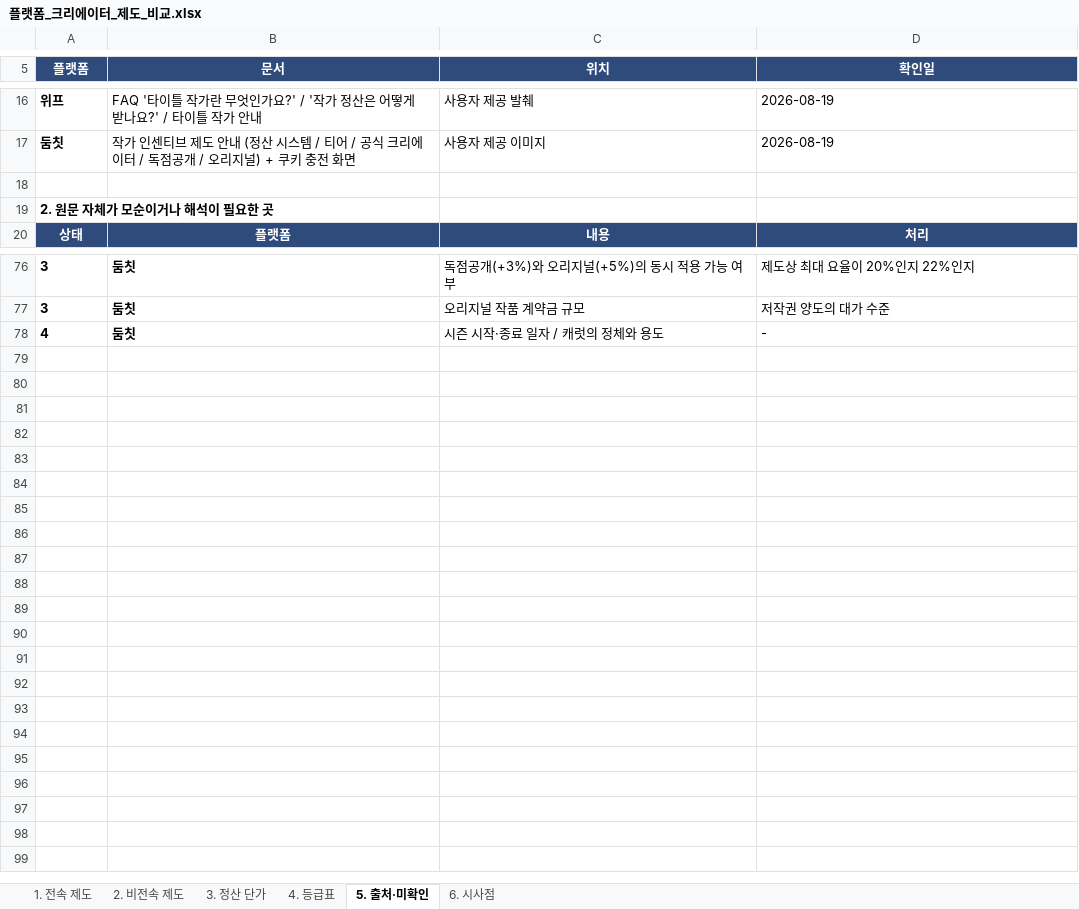
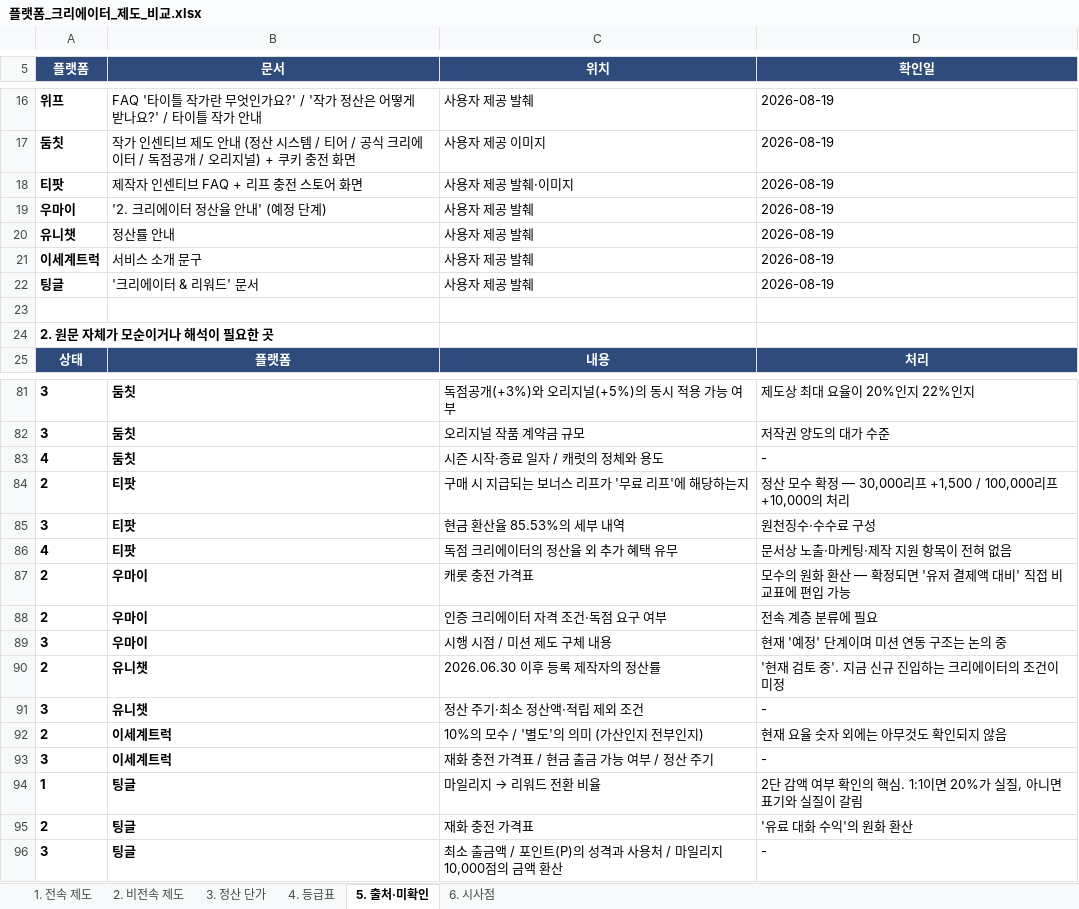
Before and after one commit to effie-cp/-, an Excel workbook: research/platform-creator/플랫폼_크리에이터_제도_비교.xlsx, sheet 5. 출처·미확인, drawn as a sheet; only a part is shown, gaps mark what is left out; values as stored, in another font and other column widths than the file's, no borders; the diff names each change by its address in the sheet, - before the commit and + after, or states it on an @@ line.

```diff
--- a/research/platform-creator/플랫폼_크리에이터_제도_비교.xlsx (sheet 5. 출처·미확인)
+++ b/research/platform-creator/플랫폼_크리에이터_제도_비교.xlsx (sheet 5. 출처·미확인)
+row 18: 티팟 | 제작자 인센티브 FAQ + 리프 충전 스토어 화면 | 사용자 제공 발췌·이미지 | 2026-08-19
+row 19: 우마이 | '2. 크리에이터 정산율 안내' (예정 단계) | 사용자 제공 발췌 | 2026-08-19
+row 20: 유니챗 | 정산률 안내 | 사용자 제공 발췌 | 2026-08-19
+row 21: 이세계트럭 | 서비스 소개 문구 | 사용자 제공 발췌 | 2026-08-19
+row 22: 팅글 | '크리에이터 & 리워드' 문서 | 사용자 제공 발췌 | 2026-08-19
+row 84: 2 | 티팟 | 구매 시 지급되는 보너스 리프가 '무료 리프'에 해당하는지 | 정산 모수 확정 — 30,000리프 +1,500 / 100,000리프 +10,000의 처리
+row 85: 3 | 티팟 | 현금 환산율 85.53%의 세부 내역 | 원천징수·수수료 구성
+row 86: 4 | 티팟 | 독점 크리에이터의 정산율 외 추가 혜택 유무 | 문서상 노출·마케팅·제작 지원 항목이 전혀 없음
+row 87: 2 | 우마이 | 캐롯 충전 가격표 | 모수의 원화 환산 — 확정되면 '유저 결제액 대비' 직접 비교표에 편입 가능
+row 88: 2 | 우마이 | 인증 크리에이터 자격 조건·독점 요구 여부 | 전속 계층 분류에 필요
+row 89: 3 | 우마이 | 시행 시점 / 미션 제도 구체 내용 | 현재 '예정' 단계이며 미션 연동 구조는 논의 중
+row 90: 2 | 유니챗 | 2026.06.30 이후 등록 제작자의 정산률 | '현재 검토 중'. 지금 신규 진입하는 크리에이터의 조건이 미정
+row 91: 3 | 유니챗 | 정산 주기·최소 정산액·적립 제외 조건 | -
+row 92: 2 | 이세계트럭 | 10%의 모수 / '별도'의 의미 (가산인지 전부인지) | 현재 요율 숫자 외에는 아무것도 확인되지 않음
+row 93: 3 | 이세계트럭 | 재화 충전 가격표 / 현금 출금 가능 여부 / 정산 주기 | -
+row 94: 1 | 팅글 | 마일리지 → 리워드 전환 비율 | 2단 감액 여부 확인의 핵심. 1:1이면 20%가 실질, 아니면 표기와 실질이 갈림
+row 95: 2 | 팅글 | 재화 충전 가격표 | '유료 대화 수익'의 원화 환산
+row 96: 3 | 팅글 | 최소 출금액 / 포인트(P)의 성격과 사용처 / 마일리지 10,000점의 금액 환산 | -
```
Also changed, not shown: sheet 3. 정산 단가, sheet 6. 시사점, sheet 1. 전속 제도, sheet 2. 비전속 제도, formulas that keep their value, 3 other files.
